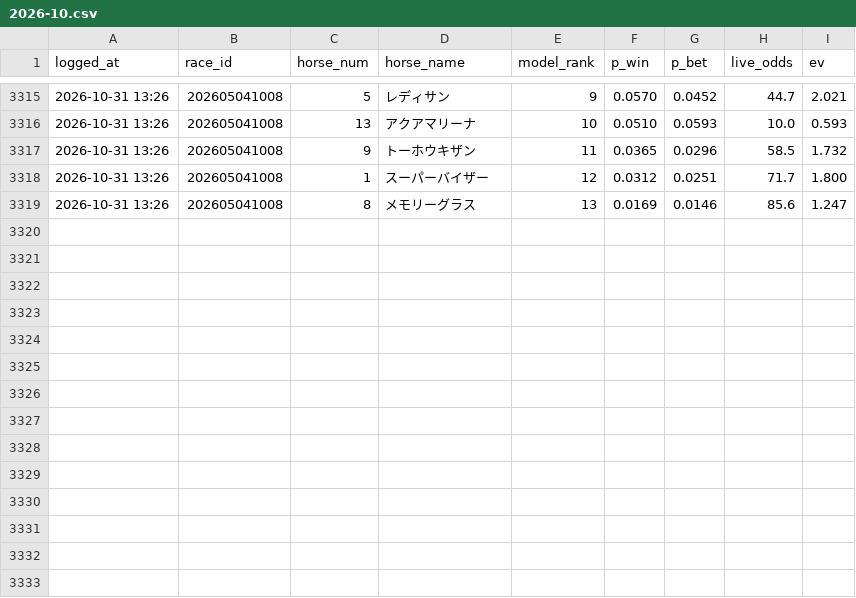
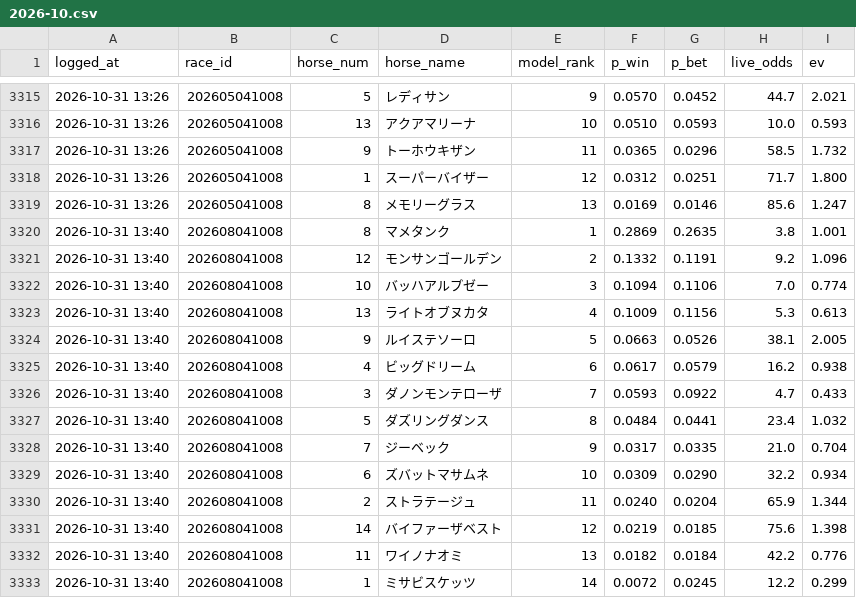
Before and after one commit to sajicosaji/keiba-prediction, a CSV file: data/pred_log/2026-10.csv, drawn as a sheet; only a part is shown, gaps mark what is left out.

```diff
--- a/data/pred_log/2026-10.csv
+++ b/data/pred_log/2026-10.csv
@@ -3319 +3319,15 @@ logged_at,race_id,horse_num,horse_name,model_rank,p_win,p_bet,live_odds,ev
 2026-10-31 13:26,202605041008,8,メモリーグラス,13,0.0169,0.0146,85.6,1.247
+2026-10-31 13:40,202608041008,8,マメタンク,1,0.2869,0.2635,3.8,1.001
+2026-10-31 13:40,202608041008,12,モンサンゴールデン,2,0.1332,0.1191,9.2,1.096
+2026-10-31 13:40,202608041008,10,バッハアルプゼー,3,0.1094,0.1106,7.0,0.774
+2026-10-31 13:40,202608041008,13,ライトオブヌカタ,4,0.1009,0.1156,5.3,0.613
+2026-10-31 13:40,202608041008,9,ルイステソーロ,5,0.0663,0.0526,38.1,2.005
+2026-10-31 13:40,202608041008,4,ビッグドリーム,6,0.0617,0.0579,16.2,0.938
+2026-10-31 13:40,202608041008,3,ダノンモンテローザ,7,0.0593,0.0922,4.7,0.433
+2026-10-31 13:40,202608041008,5,ダズリングダンス,8,0.0484,0.0441,23.4,1.032
+2026-10-31 13:40,202608041008,7,ジーベック,9,0.0317,0.0335,21.0,0.704
+2026-10-31 13:40,202608041008,6,ズバットマサムネ,10,0.0309,0.0290,32.2,0.934
+2026-10-31 13:40,202608041008,2,ストラテージュ,11,0.0240,0.0204,65.9,1.344
+2026-10-31 13:40,202608041008,14,バイファーザベスト,12,0.0219,0.0185,75.6,1.398
+2026-10-31 13:40,202608041008,11,ワイノナオミ,13,0.0182,0.0184,42.2,0.776
+2026-10-31 13:40,202608041008,1,ミサビスケッツ,14,0.0072,0.0245,12.2,0.299
```
Also changed, not shown: data/race_info/2026-10.csv, data/sent_log.csv, 2 other files.
